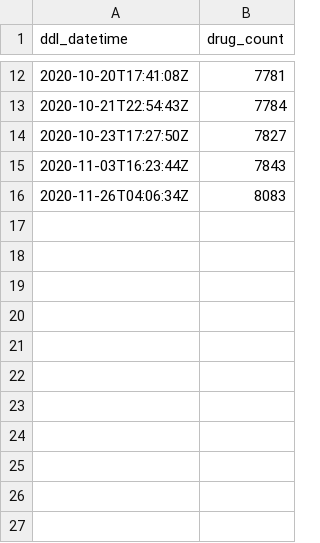
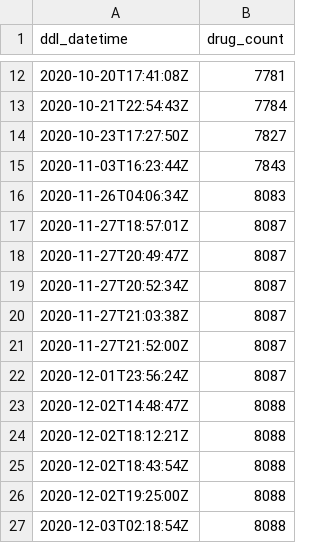
Before and after one commit to meerapatelmd/cancergovData, a CSV file: data-raw/DRUG_DICTIONARY_LOG.csv, drawn as a sheet; only a part is shown, gaps mark what is left out.

```diff
--- a/data-raw/DRUG_DICTIONARY_LOG.csv
+++ b/data-raw/DRUG_DICTIONARY_LOG.csv
@@ -16 +16,12 @@ ddl_datetime,drug_count
 2020-11-26T04:06:34Z,8083
+2020-11-27T18:57:01Z,8087
+2020-11-27T20:49:47Z,8087
+2020-11-27T20:52:34Z,8087
+2020-11-27T21:03:38Z,8087
+2020-11-27T21:52:00Z,8087
+2020-12-01T23:56:24Z,8087
+2020-12-02T14:48:47Z,8088
+2020-12-02T18:12:21Z,8088
+2020-12-02T18:43:54Z,8088
+2020-12-02T19:25:00Z,8088
+2020-12-03T02:18:54Z,8088
```
Also changed, not shown: 21 other files.
